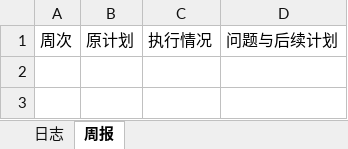
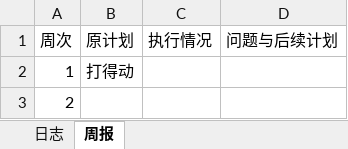
Before and after one commit to miss993/kkk, an Excel workbook: doc/log/log_201508030330_panshaoqian.xlsx, sheet 周报, drawn as a sheet; values as stored, in another font and other column widths than the file's, no borders; the diff names each change by its address in the sheet, - before the commit and + after, or states it on an @@ line.

```diff
--- a/doc/log/log_201508030330_panshaoqian.xlsx (sheet 周报)
+++ b/doc/log/log_201508030330_panshaoqian.xlsx (sheet 周报)
+row 2: 1 | 打得动
+row 3: 2
```
Also changed, not shown: sheet 日志.
